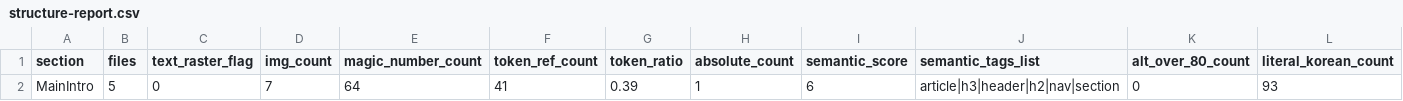
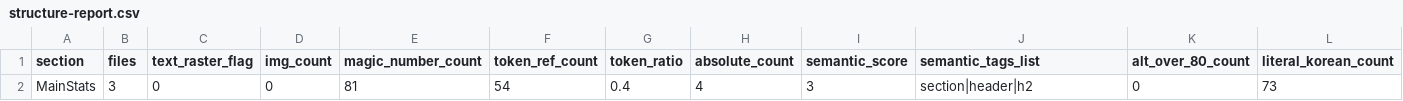
Before and after one commit to HyeonJ/esgpn-react-harness, a CSV file: docs/redefine/structure-report.csv, drawn as a sheet; only a part is shown; removed rows and columns are numbered as before the commit, all else as after; rows hold the shown columns only; the diff names each change by its address in the sheet, - before the commit and + after, or states it on an @@ line.

```diff
--- a/docs/redefine/structure-report.csv
+++ b/docs/redefine/structure-report.csv
-row 2: MainIntro | 5 | 0 | 7 | 64 | 41 | 0.39 | 1 | 6 | article|h3|header|h2|nav|section | 0 | 93
+row 2: MainStats | 3 | 0 | 0 | 81 | 54 | 0.4 | 4 | 3 | section|header|h2 | 0 | 73
```
Also changed, not shown: 7 other files.
